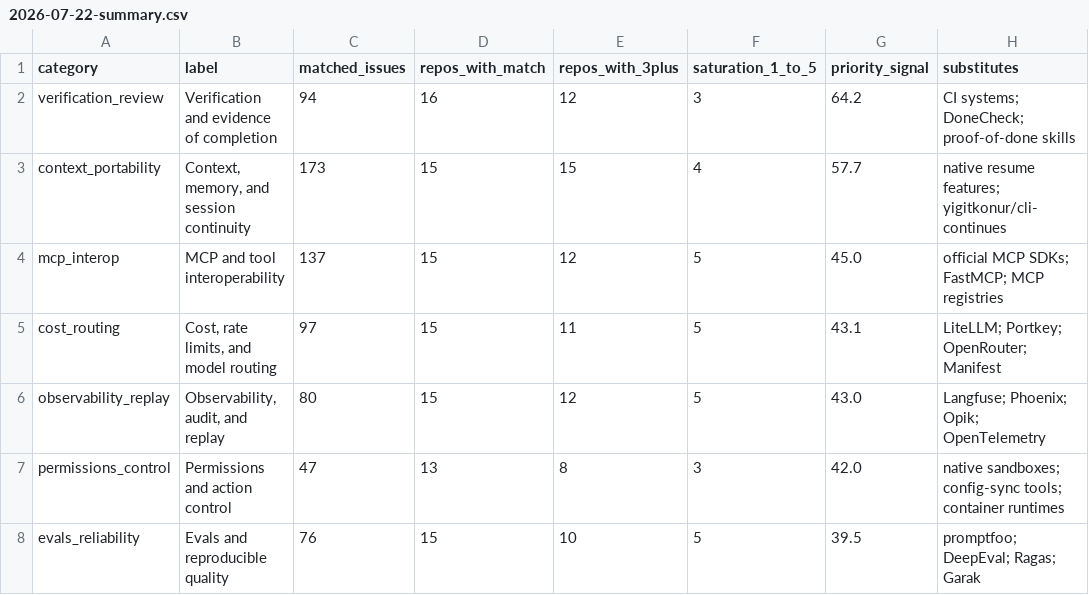
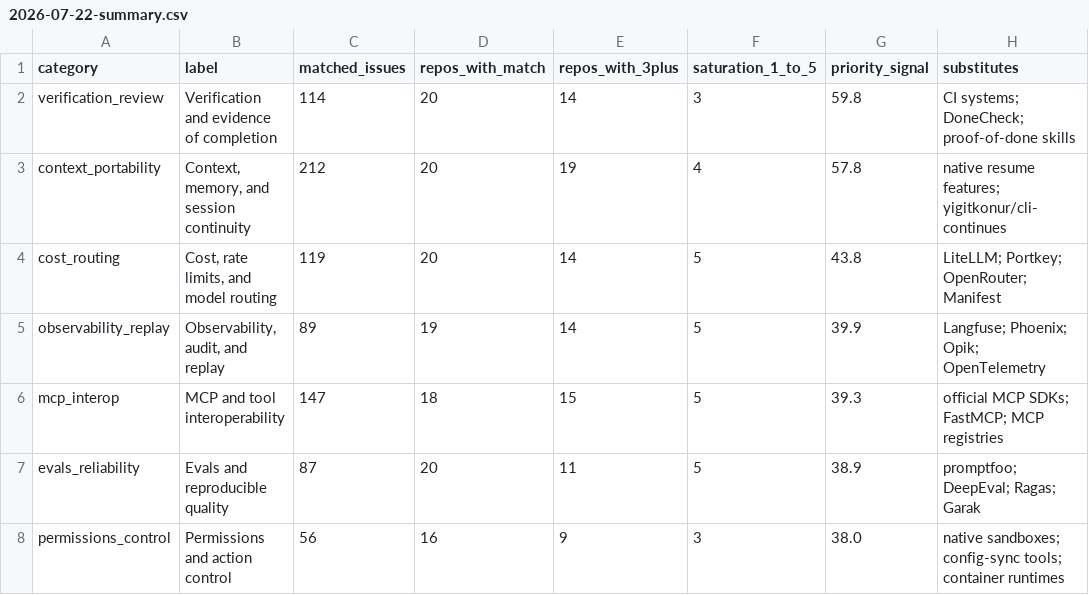
Before and after one commit to irina958-design/ai-needs-radar, a CSV file: data/history/2026-07-22-summary.csv, drawn as a sheet.

```diff
--- a/data/history/2026-07-22-summary.csv
+++ b/data/history/2026-07-22-summary.csv
@@ -1,8 +1,8 @@
 category,label,matched_issues,repos_with_match,repos_with_3plus,saturation_1_to_5,priority_signal,substitutes
-verification_review,Verification and evidence of completion,94,16,12,3,64.2,CI systems; DoneCheck; proof-of-done skills
-context_portability,"Context, memory, and session continuity",173,15,15,4,57.7,native resume features; yigitkonur/cli-continues
-mcp_interop,MCP and tool interoperability,137,15,12,5,45.0,official MCP SDKs; FastMCP; MCP registries
-cost_routing,"Cost, rate limits, and model routing",97,15,11,5,43.1,LiteLLM; Portkey; OpenRouter; Manifest
-observability_replay,"Observability, audit, and replay",80,15,12,5,43.0,Langfuse; Phoenix; Opik; OpenTelemetry
-permissions_control,Permissions and action control,47,13,8,3,42.0,native sandboxes; config-sync tools; container runtimes
-evals_reliability,Evals and reproducible quality,76,15,10,5,39.5,promptfoo; DeepEval; Ragas; Garak
+verification_review,Verification and evidence of completion,114,20,14,3,59.8,CI systems; DoneCheck; proof-of-done skills
+context_portability,"Context, memory, and session continuity",212,20,19,4,57.8,native resume features; yigitkonur/cli-continues
+cost_routing,"Cost, rate limits, and model routing",119,20,14,5,43.8,LiteLLM; Portkey; OpenRouter; Manifest
+observability_replay,"Observability, audit, and replay",89,19,14,5,39.9,Langfuse; Phoenix; Opik; OpenTelemetry
+mcp_interop,MCP and tool interoperability,147,18,15,5,39.3,official MCP SDKs; FastMCP; MCP registries
+evals_reliability,Evals and reproducible quality,87,20,11,5,38.9,promptfoo; DeepEval; Ragas; Garak
+permissions_control,Permissions and action control,56,16,9,3,38.0,native sandboxes; config-sync tools; container runtimes
```
Also changed, not shown: data/repositories.csv, 7 other files.
